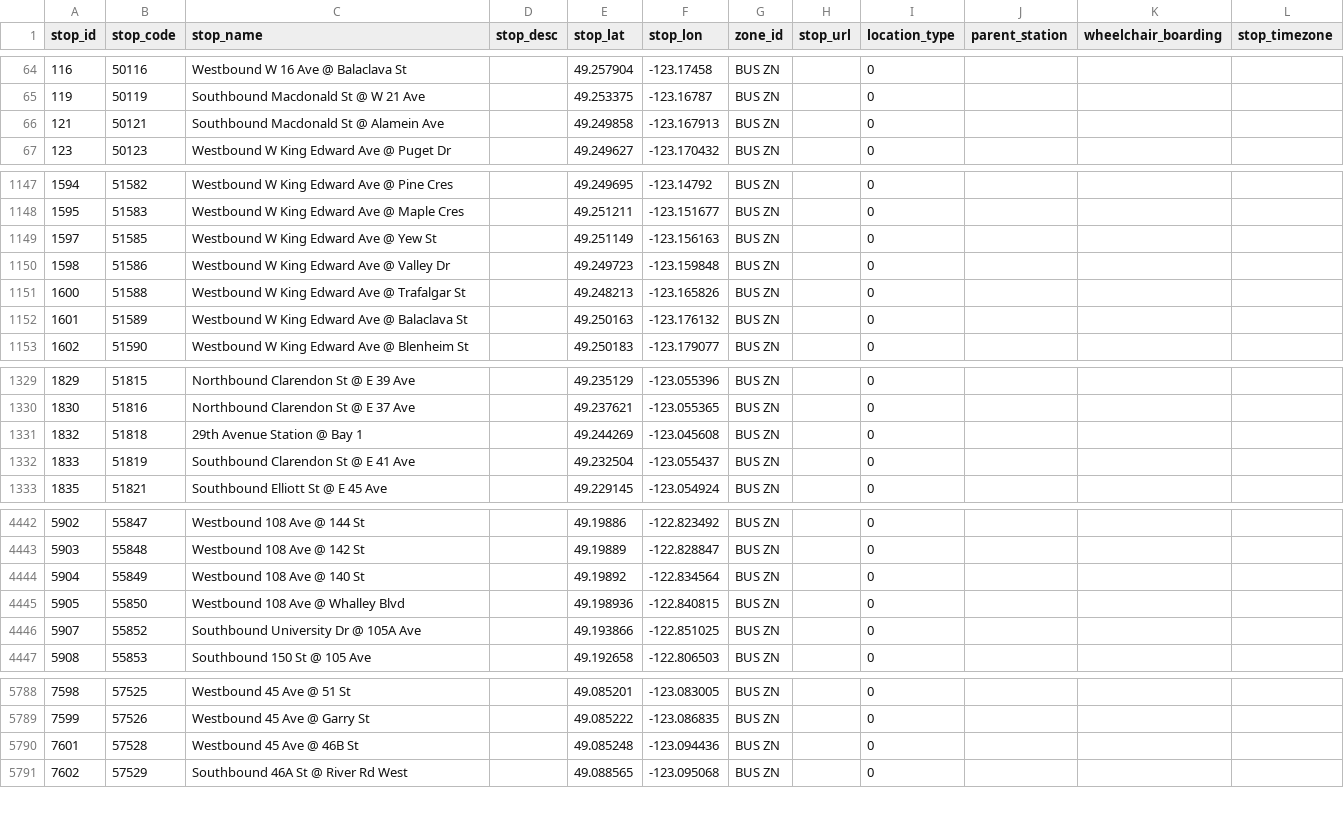
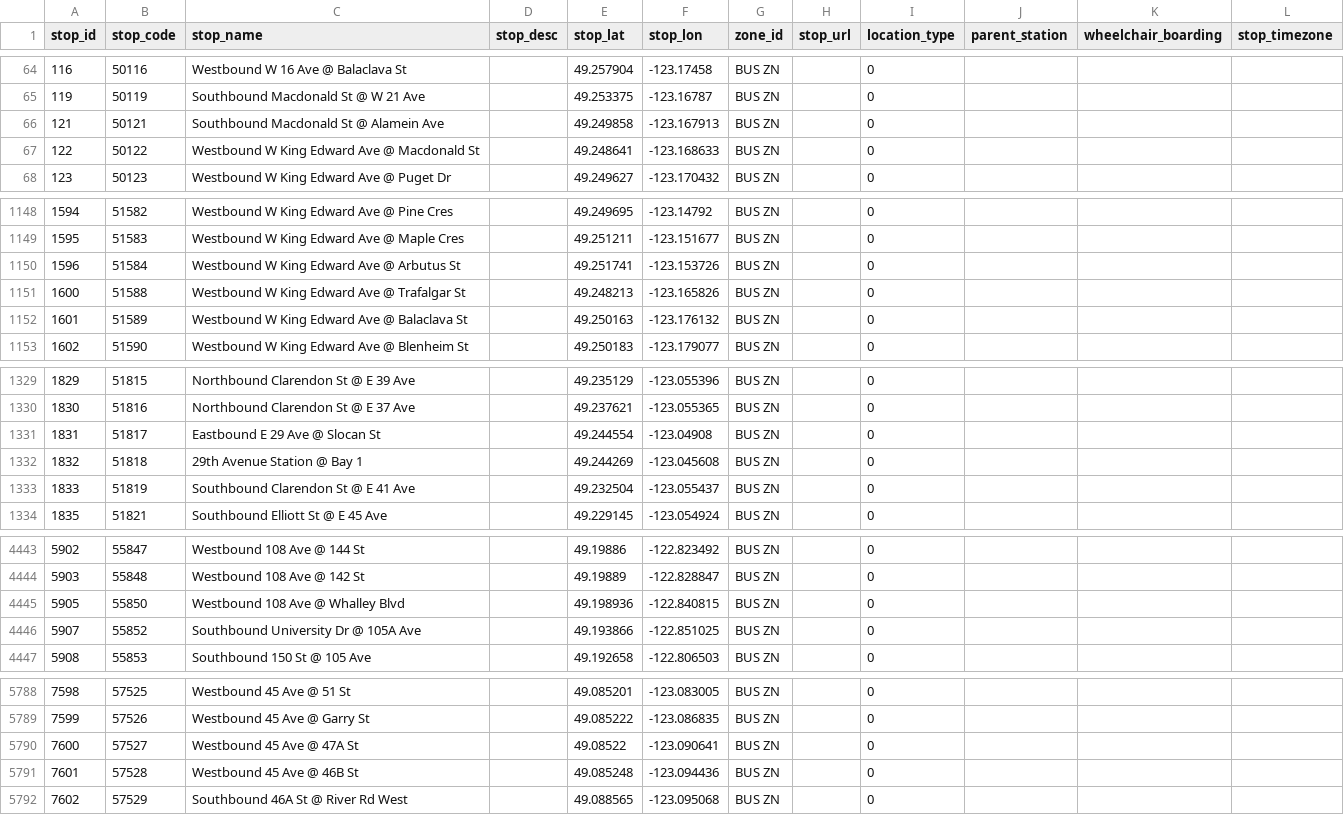
Before and after one commit to carsonyl/translink-derived-datasets, a CSV file: datasets/stops.csv, drawn as a sheet; only a part is shown, gaps mark what is left out; the diff covers the shown part only.

```diff
--- a/datasets/stops.csv
+++ b/datasets/stops.csv
@@ -66,2 +66,3 @@ stop_id,stop_code,stop_name,stop_desc,stop_lat,stop_lon,zone_id,stop_url,locatio
 121,50121,Southbound Macdonald St @ Alamein Ave,,49.249858,-123.167913,BUS ZN,,0,,,
+122,50122,Westbound W King Edward Ave @ Macdonald St,,49.248641,-123.168633,BUS ZN,,0,,,
 123,50123,Westbound W King Edward Ave @ Puget Dr,,49.249627,-123.170432,BUS ZN,,0,,,
@@ -1148,4 +1149,3 @@ stop_id,stop_code,stop_name,stop_desc,stop_lat,stop_lon,zone_id,stop_url,locatio
 1595,51583,Westbound W King Edward Ave @ Maple Cres,,49.251211,-123.151677,BUS ZN,,0,,,
-1597,51585,Westbound W King Edward Ave @ Yew St,,49.251149,-123.156163,BUS ZN,,0,,,
-1598,51586,Westbound W King Edward Ave @ Valley Dr,,49.249723,-123.159848,BUS ZN,,0,,,
+1596,51584,Westbound W King Edward Ave @ Arbutus St,,49.251741,-123.153726,BUS ZN,,0,,,
 1600,51588,Westbound W King Edward Ave @ Trafalgar St,,49.248213,-123.165826,BUS ZN,,0,,,
@@ -1330,2 +1330,3 @@ stop_id,stop_code,stop_name,stop_desc,stop_lat,stop_lon,zone_id,stop_url,locatio
 1830,51816,Northbound Clarendon St @ E 37 Ave,,49.237621,-123.055365,BUS ZN,,0,,,
+1831,51817,Eastbound E 29 Ave @ Slocan St,,49.244554,-123.04908,BUS ZN,,0,,,
 1832,51818,29th Avenue Station @ Bay 1,,49.244269,-123.045608,BUS ZN,,0,,,
@@ -4443,3 +4444,2 @@ stop_id,stop_code,stop_name,stop_desc,stop_lat,stop_lon,zone_id,stop_url,locatio
 5903,55848,Westbound 108 Ave @ 142 St,,49.19889,-122.828847,BUS ZN,,0,,,
-5904,55849,Westbound 108 Ave @ 140 St,,49.19892,-122.834564,BUS ZN,,0,,,
 5905,55850,Westbound 108 Ave @ Whalley Blvd,,49.198936,-122.840815,BUS ZN,,0,,,
@@ -5789,2 +5789,3 @@ stop_id,stop_code,stop_name,stop_desc,stop_lat,stop_lon,zone_id,stop_url,locatio
 7599,57526,Westbound 45 Ave @ Garry St,,49.085222,-123.086835,BUS ZN,,0,,,
+7600,57527,Westbound 45 Ave @ 47A St,,49.08522,-123.090641,BUS ZN,,0,,,
 7601,57528,Westbound 45 Ave @ 46B St,,49.085248,-123.094436,BUS ZN,,0,,,
```
Also changed, not shown: 2 added rows and 3 edited cells elsewhere in this file, 1 other file.
